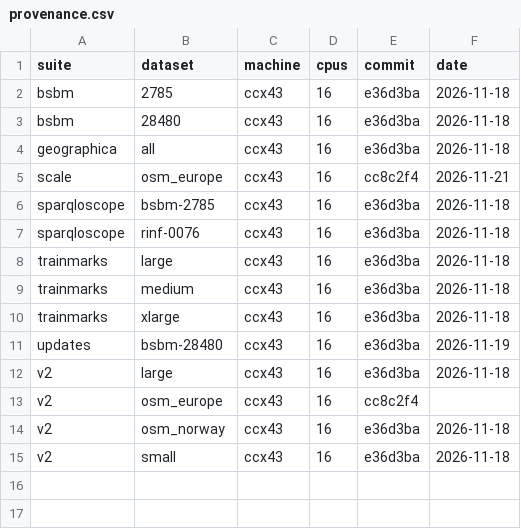
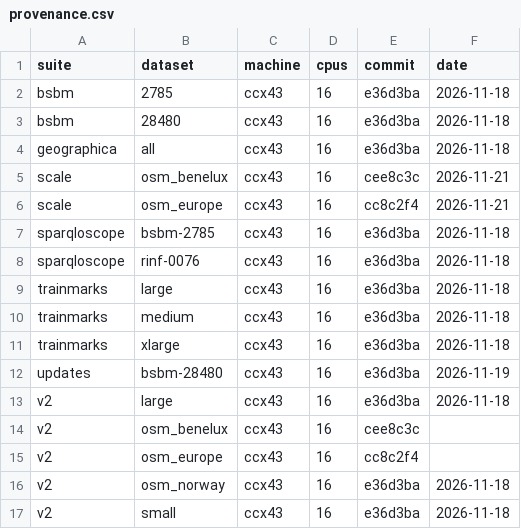
Before and after one commit to Matdata-eu/tripletrail-bench, a CSV file: bench/v2/results/dashboard/provenance.csv, drawn as a sheet; the diff names each change by its address in the sheet, - before the commit and + after, or states it on an @@ line.

```diff
--- a/bench/v2/results/dashboard/provenance.csv
+++ b/bench/v2/results/dashboard/provenance.csv
+row 5: scale | osm_benelux | ccx43 | 16 | cee8c3c | 2026-11-21
+row 14: v2 | osm_benelux | ccx43 | 16 | cee8c3c
```
Also changed, not shown: bench/v2/results/dashboard/spatial_load.csv, bench/v2/results/dashboard/spatial_queries.csv, 28 other files.
